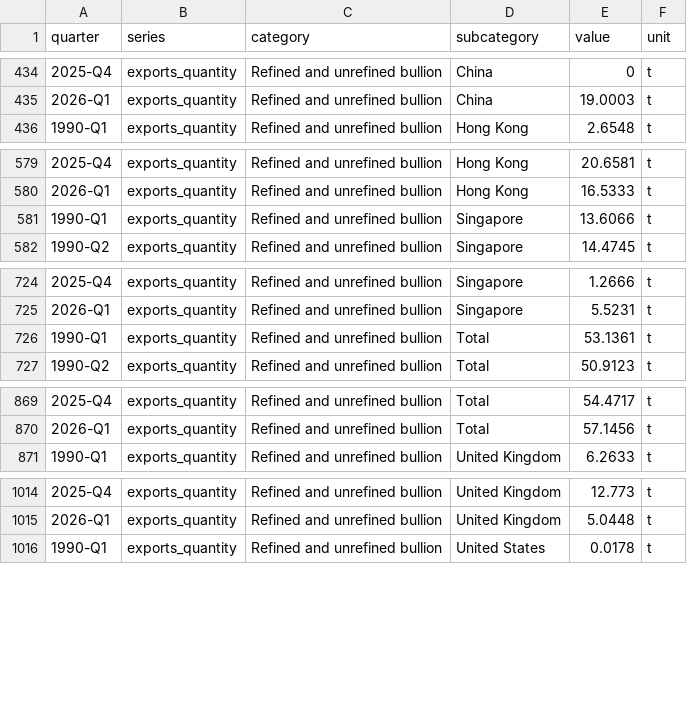
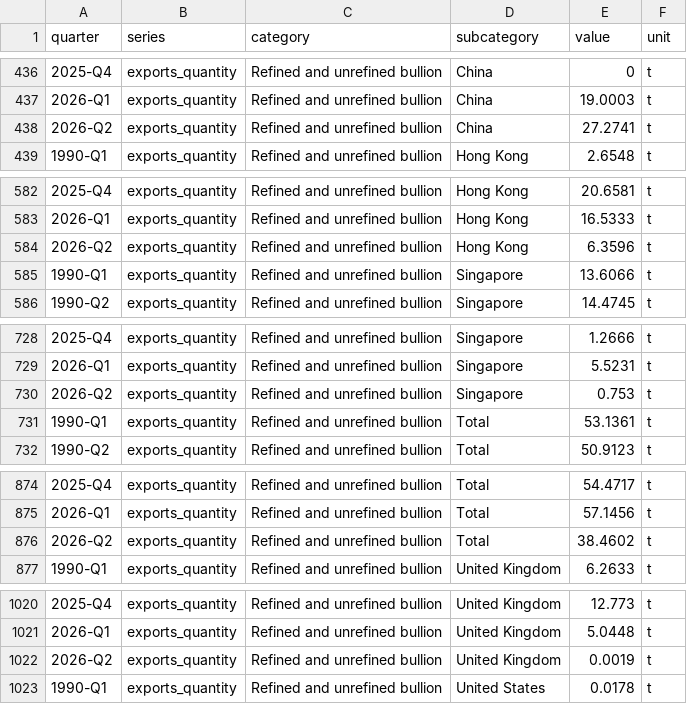
Before and after one commit to cwzah/australian-gold-data, a CSV file: australian-gold-quarterly.csv, drawn as a sheet; only a part is shown, gaps mark what is left out; the diff covers the shown part only; the diff names each change by its address in the sheet, - before the commit and + after, or states it on an @@ line.

```diff
--- a/australian-gold-quarterly.csv
+++ b/australian-gold-quarterly.csv
+row 438: 2026-Q2 | exports_quantity | Refined and unrefined bullion | China | 27.2741 | t
+row 584: 2026-Q2 | exports_quantity | Refined and unrefined bullion | Hong Kong | 6.3596 | t
+row 730: 2026-Q2 | exports_quantity | Refined and unrefined bullion | Singapore | 0.753 | t
+row 876: 2026-Q2 | exports_quantity | Refined and unrefined bullion | Total | 38.4602 | t
+row 1022: 2026-Q2 | exports_quantity | Refined and unrefined bullion | United Kingdom | 0.0019 | t
```
Also changed, not shown: 15 added rows and 29 edited cells elsewhere in this file, 1 other file.
